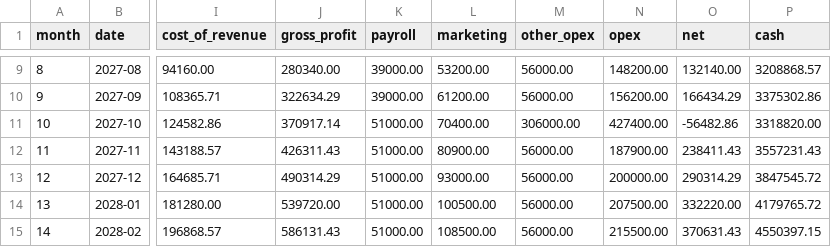
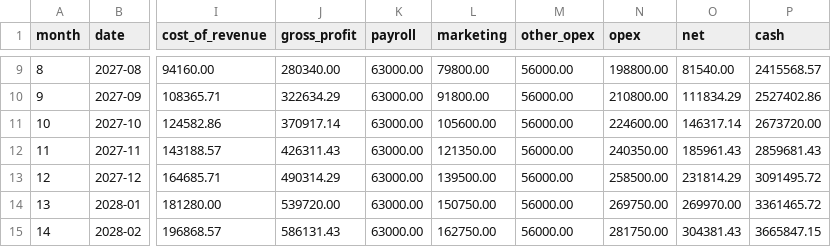
Before and after one commit to davidrodriguesf/REPLACE_WITH_GITHUB_REPOSITORY_URL, a CSV file: seed/model.csv, drawn as a sheet; only a part is shown, gaps mark what is left out; the diff covers the shown part only; the diff names each change by its address in the sheet, - before the commit and + after, or states it on an @@ line.

```diff
--- a/seed/model.csv
+++ b/seed/model.csv
-K9:K10 (payroll): 39000.00
+K9:K10 (payroll): 63000.00
-L9 (marketing): 53200.00
+L9 (marketing): 79800.00
-N9 (opex): 148200.00
+N9 (opex): 198800.00
-O9 (net): 132140.00
+O9 (net): 81540.00
-P9 (cash): 3208868.57
+P9 (cash): 2415568.57
-L10 (marketing): 61200.00
+L10 (marketing): 91800.00
-N10 (opex): 156200.00
+N10 (opex): 210800.00
-O10 (net): 166434.29
+O10 (net): 111834.29
-P10 (cash): 3375302.86
+P10 (cash): 2527402.86
-K11:K15 (payroll): 51000.00
+K11:K15 (payroll): 63000.00
-L11 (marketing): 70400.00
+L11 (marketing): 105600.00
-M11 (other_opex): 306000.00
+M11 (other_opex): 56000.00
-N11 (opex): 427400.00
+N11 (opex): 224600.00
-O11 (net): -56482.86
+O11 (net): 146317.14
-P11 (cash): 3318820.00
+P11 (cash): 2673720.00
-L12 (marketing): 80900.00
+L12 (marketing): 121350.00
-N12 (opex): 187900.00
+N12 (opex): 240350.00
-O12 (net): 238411.43
+O12 (net): 185961.43
-P12 (cash): 3557231.43
+P12 (cash): 2859681.43
-L13 (marketing): 93000.00
+L13 (marketing): 139500.00
-N13 (opex): 200000.00
+N13 (opex): 258500.00
-O13 (net): 290314.29
+O13 (net): 231814.29
-P13 (cash): 3847545.72
+P13 (cash): 3091495.72
-L14 (marketing): 100500.00
+L14 (marketing): 150750.00
-N14 (opex): 207500.00
+N14 (opex): 269750.00
-O14 (net): 332220.00
+O14 (net): 269970.00
-P14 (cash): 4179765.72
+P14 (cash): 3361465.72
-L15 (marketing): 108500.00
+L15 (marketing): 162750.00
-N15 (opex): 215500.00
+N15 (opex): 281750.00
-O15 (net): 370631.43
+O15 (net): 304381.43
-P15 (cash): 4550397.15
+P15 (cash): 3665847.15
```
Also changed, not shown: 126 edited cells elsewhere in this file, 5 other files.
